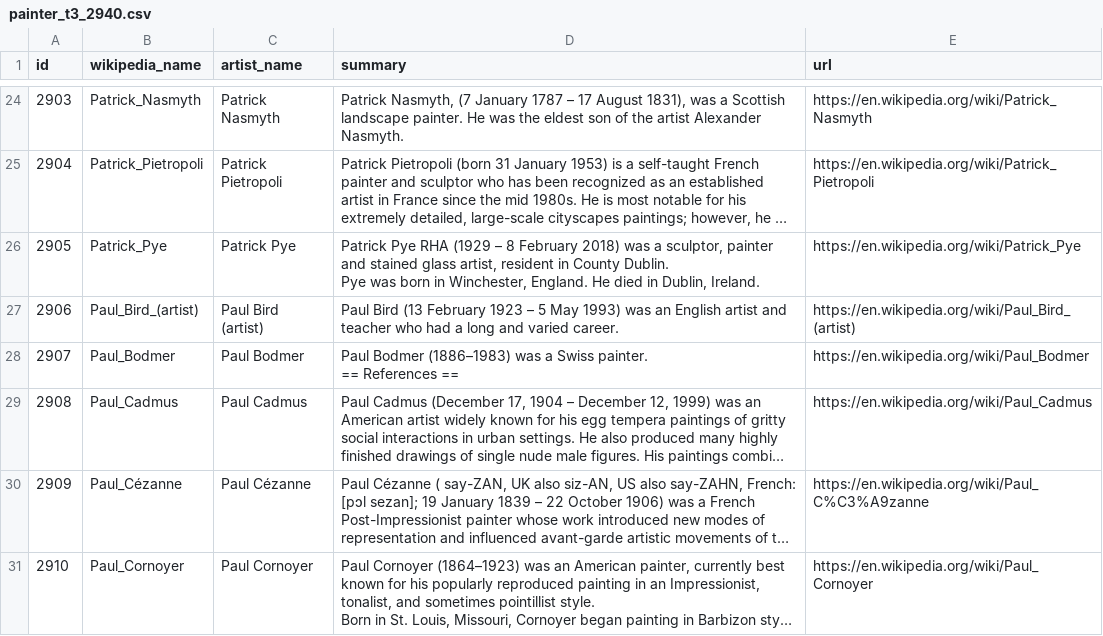
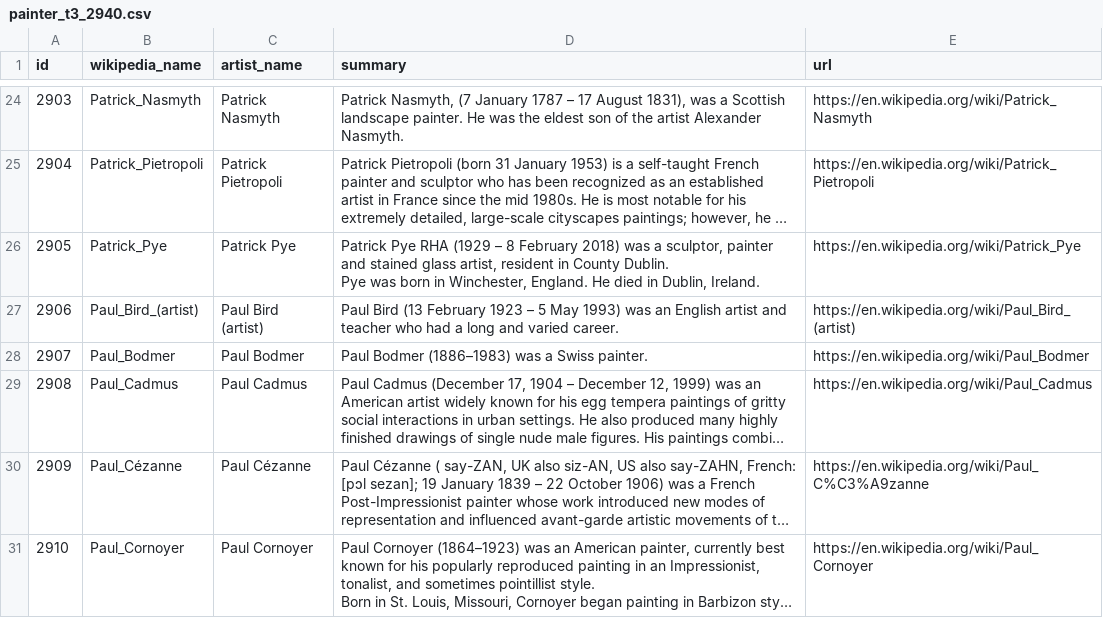
Before and after one commit to lennymd/play, a CSV file: wikipedia-artists/painter_t3_2940.csv, drawn as a sheet; only a part is shown, gaps mark what is left out; long unchanged cells end in …; ↵ is a line break in a cell; the diff names each change by its address in the sheet, - before the commit and + after, or states it on an @@ line.

```diff
--- a/wikipedia-artists/painter_t3_2940.csv
+++ b/wikipedia-artists/painter_t3_2940.csv
-D28 (summary): …Swiss painter. ↵ == References ==
+D28 (summary): …Swiss painter.
```
Also changed, not shown: wikipedia-artists/painter_t1_720.csv, wikipedia-artists/painter_t4_3000.csv, 2 other files.
